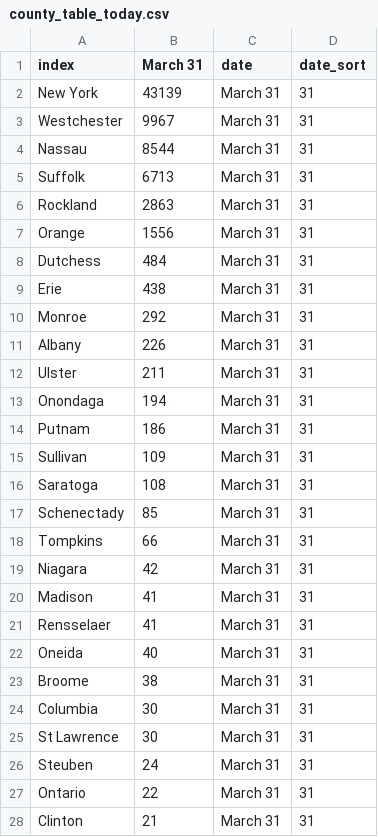
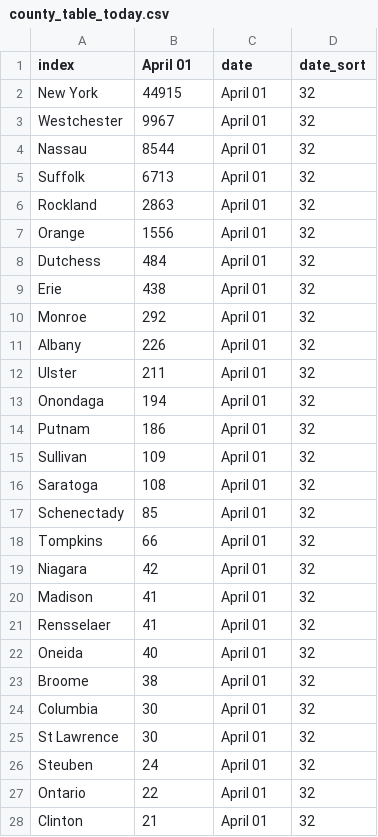
Before and after one commit to LilySu/Covid-19nyc, a CSV file: df_ny/county_table_today.csv, drawn as a sheet; only a part is shown; the diff covers the shown part only.

```diff
--- a/df_ny/county_table_today.csv
+++ b/df_ny/county_table_today.csv
@@ -1,28 +1,28 @@
-index,March 31,date,date_sort
-New York,43139,March 31,31
-Westchester,9967,March 31,31
-Nassau,8544,March 31,31
-Suffolk,6713,March 31,31
-Rockland,2863,March 31,31
-Orange,1556,March 31,31
-Dutchess,484,March 31,31
-Erie,438,March 31,31
-Monroe,292,March 31,31
-Albany,226,March 31,31
-Ulster,211,March 31,31
-Onondaga,194,March 31,31
-Putnam,186,March 31,31
-Sullivan,109,March 31,31
-Saratoga,108,March 31,31
-Schenectady,85,March 31,31
-Tompkins,66,March 31,31
-Niagara,42,March 31,31
-Madison,41,March 31,31
-Rensselaer,41,March 31,31
-Oneida,40,March 31,31
-Broome,38,March 31,31
-Columbia,30,March 31,31
-St Lawrence,30,March 31,31
-Steuben,24,March 31,31
-Ontario,22,March 31,31
-Clinton,21,March 31,31
+index,April 01,date,date_sort
+New York,44915,April 01,32
+Westchester,9967,April 01,32
+Nassau,8544,April 01,32
+Suffolk,6713,April 01,32
+Rockland,2863,April 01,32
+Orange,1556,April 01,32
+Dutchess,484,April 01,32
+Erie,438,April 01,32
+Monroe,292,April 01,32
+Albany,226,April 01,32
+Ulster,211,April 01,32
+Onondaga,194,April 01,32
+Putnam,186,April 01,32
+Sullivan,109,April 01,32
+Saratoga,108,April 01,32
+Schenectady,85,April 01,32
+Tompkins,66,April 01,32
+Niagara,42,April 01,32
+Madison,41,April 01,32
+Rensselaer,41,April 01,32
+Oneida,40,April 01,32
+Broome,38,April 01,32
+Columbia,30,April 01,32
+St Lawrence,30,April 01,32
+Steuben,24,April 01,32
+Ontario,22,April 01,32
+Clinton,21,April 01,32
```
Also changed, not shown: 60 edited cells elsewhere in this file, df_ny/percentage_change_County.csv, df_nyc/daily_num_cases_nyc.csv, 5 other files.
